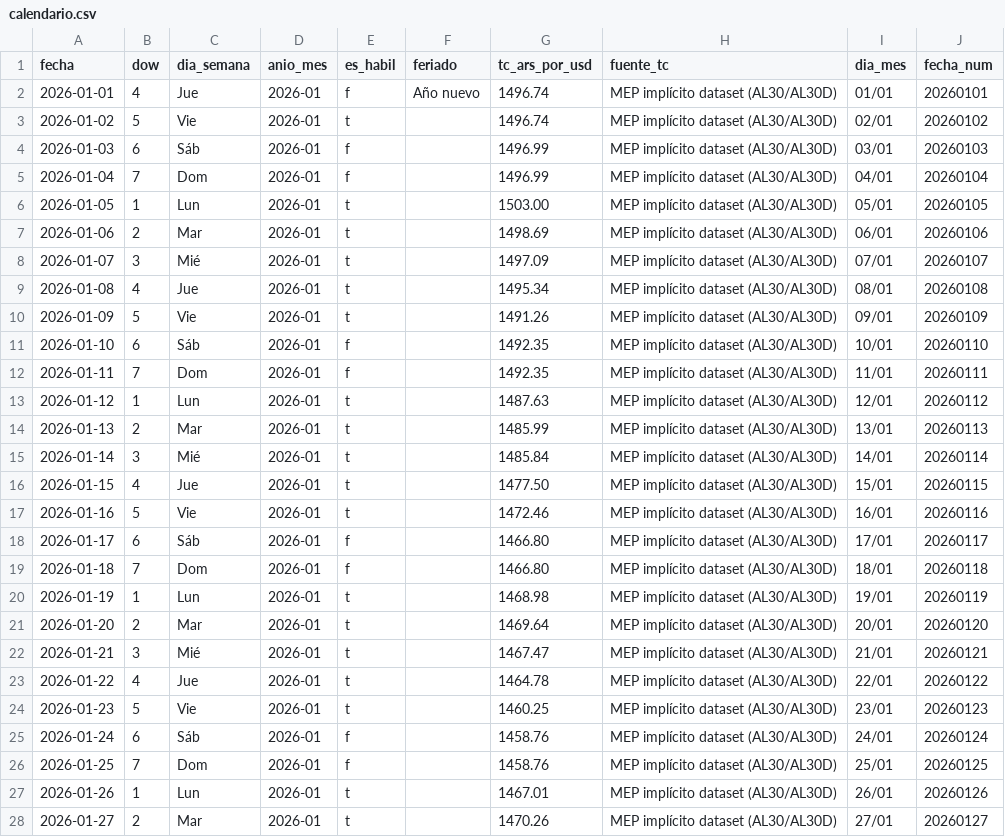
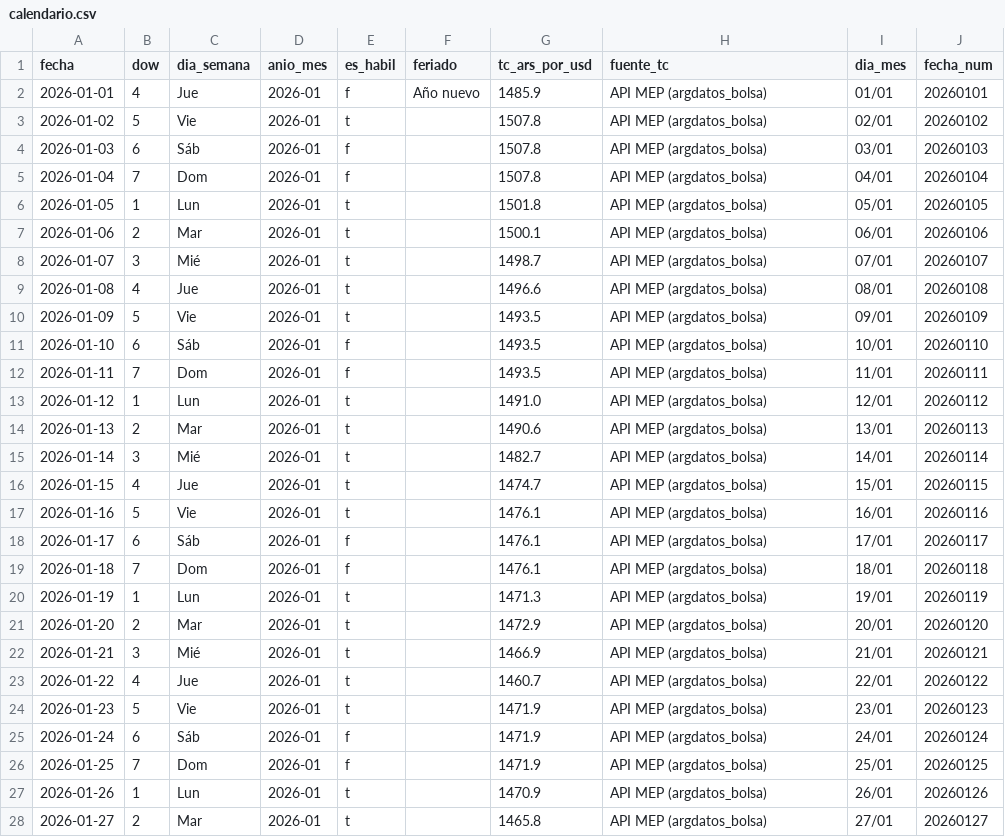
Before and after one commit to JuanCruz170902/iol-challenge-plaft, a CSV file: powerbi/data/calendario.csv, drawn as a sheet; only a part is shown; the diff covers the shown part only.

Commit message:
Task 03: corrida real de las APIs y dashboard actualizado
- Log real (07/10): nolaborables sin DNS; ArgentinaDatos OK (20 feriados, 107 cotizaciones MEP)
- Montos en ARS recalculados con el MEP de la API (volumen ≈ ARS 35.115 M)
- Patrones y score recalculados (271 sin historial en enero, 269 de riesgo bajo)
- README: tabla con el resultado de la corrida; correr_api.bat para Windows
- Capturas y PDF del dashboard regenerados

```diff
--- a/powerbi/data/calendario.csv
+++ b/powerbi/data/calendario.csv
@@ -1,28 +1,28 @@
 fecha,dow,dia_semana,anio_mes,es_habil,feriado,tc_ars_por_usd,fuente_tc,dia_mes,fecha_num
-2026-01-01,4,Jue,2026-01,f,Año nuevo,1496.74,MEP implícito dataset (AL30/AL30D),01/01,20260101
-2026-01-02,5,Vie,2026-01,t,,1496.74,MEP implícito dataset (AL30/AL30D),02/01,20260102
-2026-01-03,6,Sáb,2026-01,f,,1496.99,MEP implícito dataset (AL30/AL30D),03/01,20260103
-2026-01-04,7,Dom,2026-01,f,,1496.99,MEP implícito dataset (AL30/AL30D),04/01,20260104
-2026-01-05,1,Lun,2026-01,t,,1503.00,MEP implícito dataset (AL30/AL30D),05/01,20260105
-2026-01-06,2,Mar,2026-01,t,,1498.69,MEP implícito dataset (AL30/AL30D),06/01,20260106
-2026-01-07,3,Mié,2026-01,t,,1497.09,MEP implícito dataset (AL30/AL30D),07/01,20260107
-2026-01-08,4,Jue,2026-01,t,,1495.34,MEP implícito dataset (AL30/AL30D),08/01,20260108
-2026-01-09,5,Vie,2026-01,t,,1491.26,MEP implícito dataset (AL30/AL30D),09/01,20260109
-2026-01-10,6,Sáb,2026-01,f,,1492.35,MEP implícito dataset (AL30/AL30D),10/01,20260110
-2026-01-11,7,Dom,2026-01,f,,1492.35,MEP implícito dataset (AL30/AL30D),11/01,20260111
-2026-01-12,1,Lun,2026-01,t,,1487.63,MEP implícito dataset (AL30/AL30D),12/01,20260112
-2026-01-13,2,Mar,2026-01,t,,1485.99,MEP implícito dataset (AL30/AL30D),13/01,20260113
-2026-01-14,3,Mié,2026-01,t,,1485.84,MEP implícito dataset (AL30/AL30D),14/01,20260114
-2026-01-15,4,Jue,2026-01,t,,1477.50,MEP implícito dataset (AL30/AL30D),15/01,20260115
-2026-01-16,5,Vie,2026-01,t,,1472.46,MEP implícito dataset (AL30/AL30D),16/01,20260116
-2026-01-17,6,Sáb,2026-01,f,,1466.80,MEP implícito dataset (AL30/AL30D),17/01,20260117
-2026-01-18,7,Dom,2026-01,f,,1466.80,MEP implícito dataset (AL30/AL30D),18/01,20260118
-2026-01-19,1,Lun,2026-01,t,,1468.98,MEP implícito dataset (AL30/AL30D),19/01,20260119
-2026-01-20,2,Mar,2026-01,t,,1469.64,MEP implícito dataset (AL30/AL30D),20/01,20260120
-2026-01-21,3,Mié,2026-01,t,,1467.47,MEP implícito dataset (AL30/AL30D),21/01,20260121
-2026-01-22,4,Jue,2026-01,t,,1464.78,MEP implícito dataset (AL30/AL30D),22/01,20260122
-2026-01-23,5,Vie,2026-01,t,,1460.25,MEP implícito dataset (AL30/AL30D),23/01,20260123
-2026-01-24,6,Sáb,2026-01,f,,1458.76,MEP implícito dataset (AL30/AL30D),24/01,20260124
-2026-01-25,7,Dom,2026-01,f,,1458.76,MEP implícito dataset (AL30/AL30D),25/01,20260125
-2026-01-26,1,Lun,2026-01,t,,1467.01,MEP implícito dataset (AL30/AL30D),26/01,20260126
-2026-01-27,2,Mar,2026-01,t,,1470.26,MEP implícito dataset (AL30/AL30D),27/01,20260127
+2026-01-01,4,Jue,2026-01,f,Año nuevo,1485.9,API MEP (argdatos_bolsa),01/01,20260101
+2026-01-02,5,Vie,2026-01,t,,1507.8,API MEP (argdatos_bolsa),02/01,20260102
+2026-01-03,6,Sáb,2026-01,f,,1507.8,API MEP (argdatos_bolsa),03/01,20260103
+2026-01-04,7,Dom,2026-01,f,,1507.8,API MEP (argdatos_bolsa),04/01,20260104
+2026-01-05,1,Lun,2026-01,t,,1501.8,API MEP (argdatos_bolsa),05/01,20260105
+2026-01-06,2,Mar,2026-01,t,,1500.1,API MEP (argdatos_bolsa),06/01,20260106
+2026-01-07,3,Mié,2026-01,t,,1498.7,API MEP (argdatos_bolsa),07/01,20260107
+2026-01-08,4,Jue,2026-01,t,,1496.6,API MEP (argdatos_bolsa),08/01,20260108
+2026-01-09,5,Vie,2026-01,t,,1493.5,API MEP (argdatos_bolsa),09/01,20260109
+2026-01-10,6,Sáb,2026-01,f,,1493.5,API MEP (argdatos_bolsa),10/01,20260110
+2026-01-11,7,Dom,2026-01,f,,1493.5,API MEP (argdatos_bolsa),11/01,20260111
+2026-01-12,1,Lun,2026-01,t,,1491.0,API MEP (argdatos_bolsa),12/01,20260112
+2026-01-13,2,Mar,2026-01,t,,1490.6,API MEP (argdatos_bolsa),13/01,20260113
+2026-01-14,3,Mié,2026-01,t,,1482.7,API MEP (argdatos_bolsa),14/01,20260114
+2026-01-15,4,Jue,2026-01,t,,1474.7,API MEP (argdatos_bolsa),15/01,20260115
+2026-01-16,5,Vie,2026-01,t,,1476.1,API MEP (argdatos_bolsa),16/01,20260116
+2026-01-17,6,Sáb,2026-01,f,,1476.1,API MEP (argdatos_bolsa),17/01,20260117
+2026-01-18,7,Dom,2026-01,f,,1476.1,API MEP (argdatos_bolsa),18/01,20260118
+2026-01-19,1,Lun,2026-01,t,,1471.3,API MEP (argdatos_bolsa),19/01,20260119
+2026-01-20,2,Mar,2026-01,t,,1472.9,API MEP (argdatos_bolsa),20/01,20260120
+2026-01-21,3,Mié,2026-01,t,,1466.9,API MEP (argdatos_bolsa),21/01,20260121
+2026-01-22,4,Jue,2026-01,t,,1460.7,API MEP (argdatos_bolsa),22/01,20260122
+2026-01-23,5,Vie,2026-01,t,,1471.9,API MEP (argdatos_bolsa),23/01,20260123
+2026-01-24,6,Sáb,2026-01,f,,1471.9,API MEP (argdatos_bolsa),24/01,20260124
+2026-01-25,7,Dom,2026-01,f,,1471.9,API MEP (argdatos_bolsa),25/01,20260125
+2026-01-26,1,Lun,2026-01,t,,1470.9,API MEP (argdatos_bolsa),26/01,20260126
+2026-01-27,2,Mar,2026-01,t,,1465.8,API MEP (argdatos_bolsa),27/01,20260127
```
Also changed, not shown: 126 edited cells elsewhere in this file, data/api/api_log.csv, data/api/feriados_2026.csv, 18 other files.
